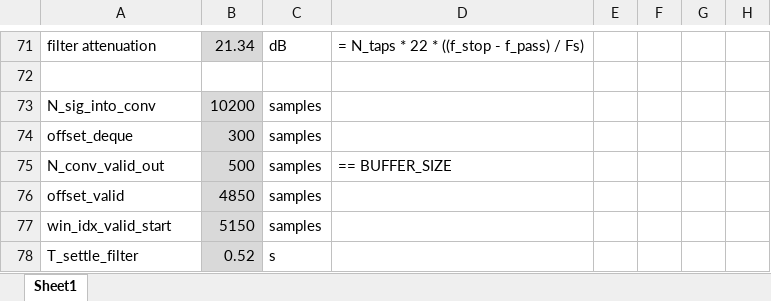
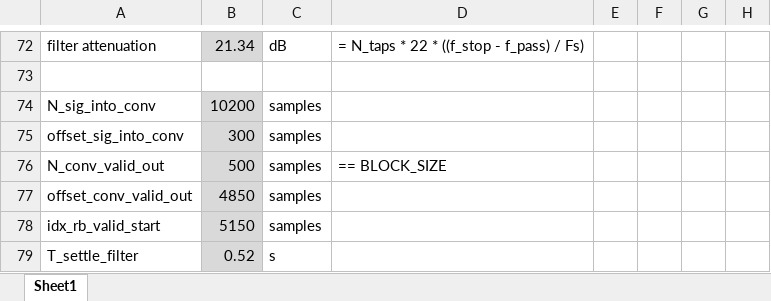
Before and after one commit to Dennis-van-Gils/DvG_Arduino_lock-in_amp, an Excel workbook: FIR_filter_study/FIR_filter_convolution_scheme.xlsx, sheet Sheet1, drawn as a sheet; only a part is shown, gaps mark what is left out; values as stored, in another font and other column widths than the file's, no borders; addresses are those after the commit; the diff covers the shown part only; the diff names each change by its address in the sheet, - before the commit and + after, or states it on an @@ line.

```diff
--- a/FIR_filter_study/FIR_filter_convolution_scheme.xlsx (sheet Sheet1)
+++ b/FIR_filter_study/FIR_filter_convolution_scheme.xlsx (sheet Sheet1)
-A75: offset_deque
+A75: offset_sig_into_conv
-D76: == BUFFER_SIZE
+D76: == BLOCK_SIZE
-A77: offset_valid
+A77: offset_conv_valid_out
-A78: win_idx_valid_start
+A78: idx_rb_valid_start
```
Also changed, not shown: 10 added rows, 9 removed rows and 45 edited cells elsewhere in this sheet, formulas that keep their value, 28 other files.
